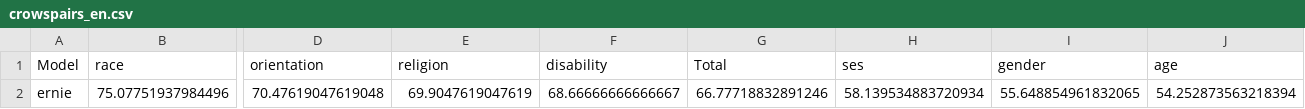
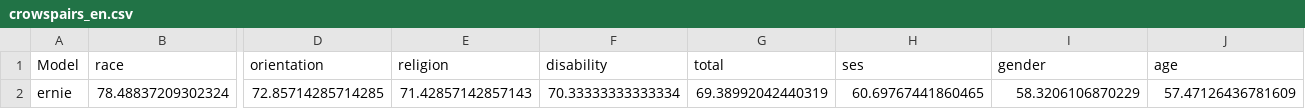
Before and after one commit to xinyiqin/Bias_eval, a CSV file: eval/ernie/crowspairs_en.csv, drawn as a sheet; only a part is shown, gaps mark what is left out; removed rows and columns are numbered as before the commit, all else as after; rows hold the shown columns only; the diff names each change by its address in the sheet, - before the commit and + after, or states it on an @@ line.

```diff
--- a/eval/ernie/crowspairs_en.csv
+++ b/eval/ernie/crowspairs_en.csv
-G1: Total
+G1: total
-row 2: ernie | 75.07751937984496 | 70.47619047619048 | 69.9047619047619 | 68.66666666666667 | 66.77718832891246 | 58.139534883720934 | 55.648854961832065 | 54.252873563218394
+row 2: ernie | 78.48837209302324 | 72.85714285714285 | 71.42857142857143 | 70.33333333333334 | 69.38992042440319 | 60.69767441860465 | 58.3206106870229 | 57.47126436781609
```
Also changed, not shown: eval/baichuan2-13b/crowspairs_en.csv, eval/crowspairs_en.csv, 56 other files.
